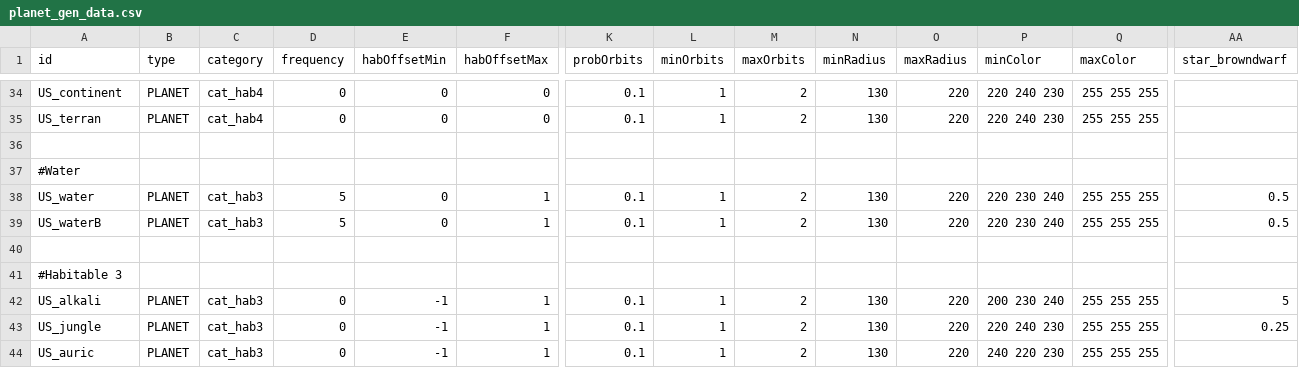
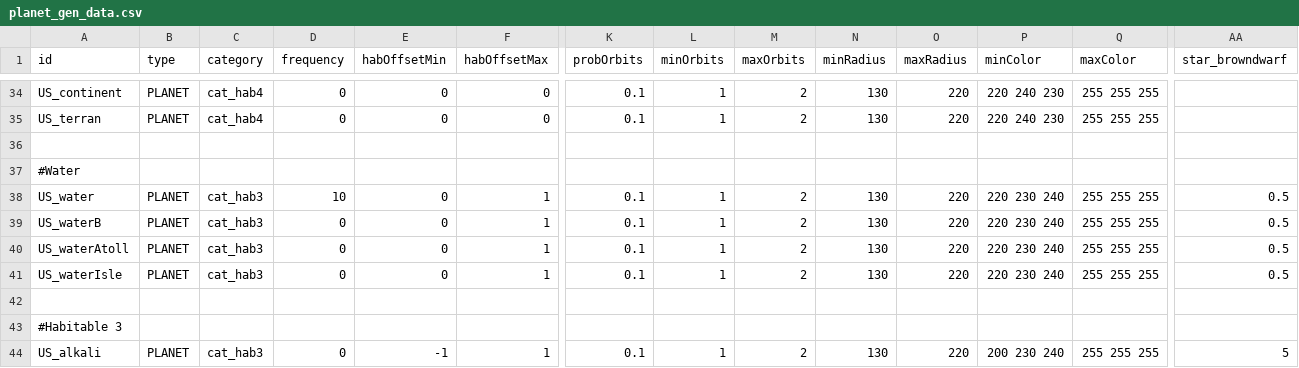
Before and after one commit to JamesTripleQ/Unknown-Skies, a CSV file: data/campaign/procgen/planet_gen_data.csv, drawn as a sheet; only a part is shown, gaps mark what is left out; the shorter side is filled out with more unchanged rows; rows hold the shown columns only; the diff names each change by its address in the sheet, - before the commit and + after, or states it on an @@ line.

```diff
--- a/data/campaign/procgen/planet_gen_data.csv
+++ b/data/campaign/procgen/planet_gen_data.csv
-D38 (frequency): 5
+D38 (frequency): 10
-D39 (frequency): 5
+D39 (frequency): 0
+row 40: US_waterAtoll | PLANET | cat_hab3 | 0 | 0 | 1 | 0.1 | 1 | 2 | 130 | 220 | 220 230 240 | 255 255 255 | 0.5
+row 41: US_waterIsle | PLANET | cat_hab3 | 0 | 0 | 1 | 0.1 | 1 | 2 | 130 | 220 | 220 230 240 | 255 255 255 | 0.5
```
Also changed, not shown: data/strings/descriptions.csv, 5 other files.
